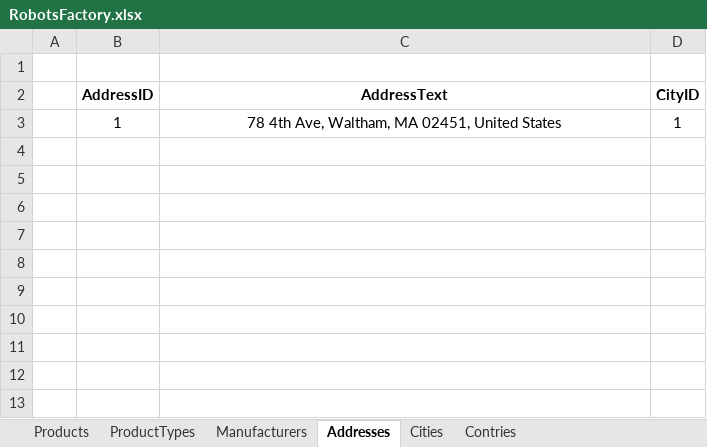
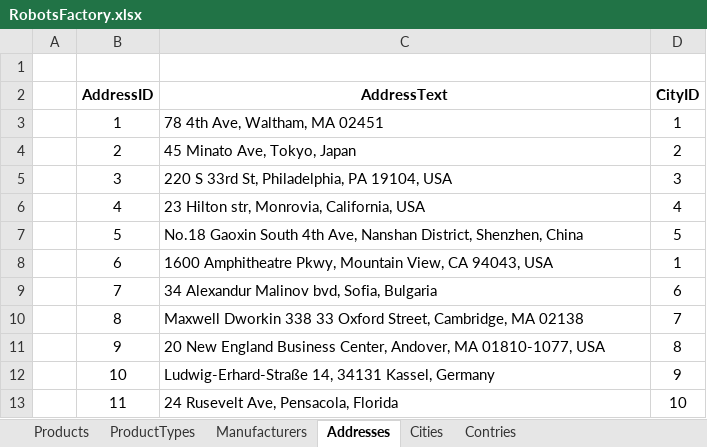
Before and after one commit to Team-Zealot-Databases/Databases-Teamwork-2014, an Excel workbook: Reports/RobotsFactory.xlsx, sheet Addresses, drawn as a sheet; values as stored, in another font and other column widths than the file's, no borders; the diff names each change by its address in the sheet, - before the commit and + after, or states it on an @@ line.

```diff
--- a/Reports/RobotsFactory.xlsx (sheet Addresses)
+++ b/Reports/RobotsFactory.xlsx (sheet Addresses)
-C3 (AddressText): 78 4th Ave, Waltham, MA 02451, United States
+C3 (AddressText): 78 4th Ave, Waltham, MA 02451
-C3 alignment: center
+C3 alignment: left
+row 4:  | 2 | 45 Minato Ave, Tokyo, Japan | 2
+row 5:  | 3 | 220 S 33rd St, Philadelphia, PA 19104, USA | 3
+row 6:  | 4 | 23 Hilton str, Monrovia, California, USA | 4
+row 7:  | 5 | No.18 Gaoxin South 4th Ave, Nanshan District, Shenzhen, China | 5
+row 8:  | 6 | 1600 Amphitheatre Pkwy, Mountain View, CA 94043, USA | 1
+row 9:  | 7 | 34 Аlexandur Malinov bvd, Sofia, Bulgaria | 6
+row 10:  | 8 | Maxwell Dworkin 338 33 Oxford Street, Cambridge, MA 02138 | 7
+row 11:  | 9 | 20 New England Business Center, Andover, MA 01810-1077, USA | 8
+row 12:  | 10 | Ludwig-Erhard-Straße 14, 34131 Kassel, Germany | 9
+row 13:  | 11 | 24 Rusevelt Ave, Pensacola, Florida | 10
```
Also changed, not shown: sheet Cities, sheet Manufacturers, sheet Contries.
